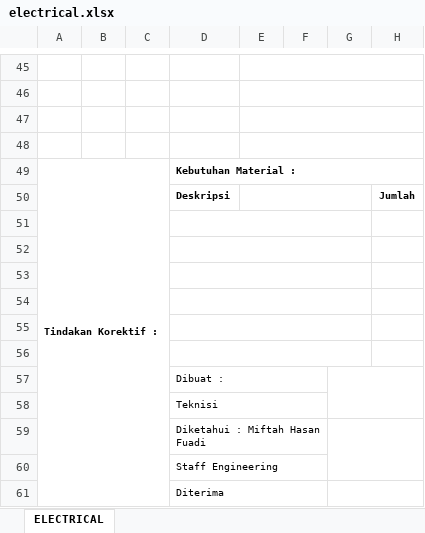
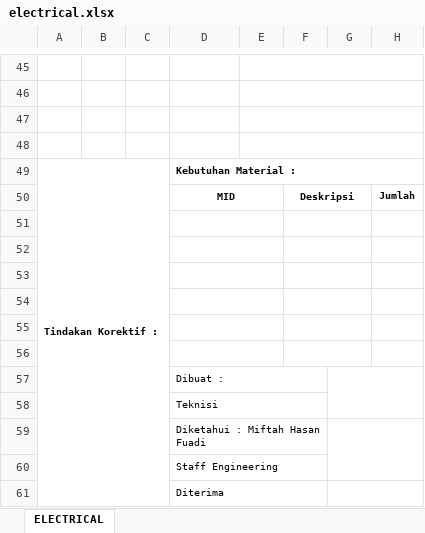
Before and after one commit to Praja04/Engineering, an Excel workbook: public/assets/templates/maintenance/electrical.xlsx, sheet ELECTRICAL, drawn as a sheet; only a part is shown, gaps mark what is left out; values as stored, in another font and other column widths than the file's, no borders; charts and pictures not drawn; removed rows and columns are numbered as before the commit, all else as after; the diff names each change by its address in the sheet, - before the commit and + after, or states it on an @@ line.

```diff
--- a/public/assets/templates/maintenance/electrical.xlsx (sheet ELECTRICAL)
+++ b/public/assets/templates/maintenance/electrical.xlsx (sheet ELECTRICAL)
-row 50:  |  |  | Deskripsi |  |  |  | Jumlah
+row 50:  |  |  | MID |  | Deskripsi |  | Jumlah
-D51:G51 merged
+D51:E51 merged
+F51:G51 merged
-D52:G52 merged
+D52:E52 merged
+F52:G52 merged
-D53:G53 merged
+D53:E53 merged
+F53:G53 merged
-D54:G54 merged
+D54:E54 merged
+F54:G54 merged
-D55:G55 merged
+D55:E55 merged
+F55:G55 merged
-D56:G56 merged
+D56:E56 merged
+F56:G56 merged
```
Also changed, not shown: public/assets/templates/maintenance/diesel_engine.xlsx, public/assets/templates/maintenance/electric_engine.xlsx, 4 other files.
